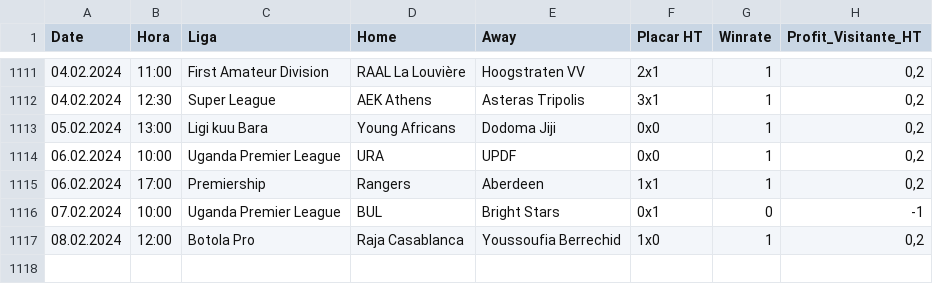
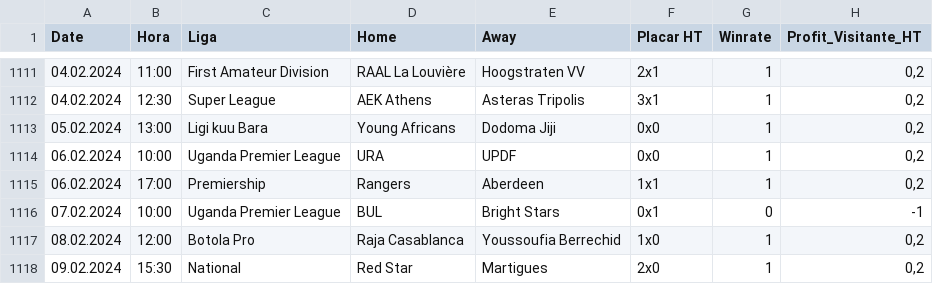
Before and after one commit to scooby75/bdfootball, a CSV file: tips_lay_zebra_ht_geral.csv, drawn as a sheet; only a part is shown, gaps mark what is left out; the diff names each change by its address in the sheet, - before the commit and + after, or states it on an @@ line.

```diff
--- a/tips_lay_zebra_ht_geral.csv
+++ b/tips_lay_zebra_ht_geral.csv
+row 1118: 09.02.2024 | 15:30 | National | Red Star | Martigues | 2x0 | 1 | 0,2
```
Also changed, not shown: 1 other file.
